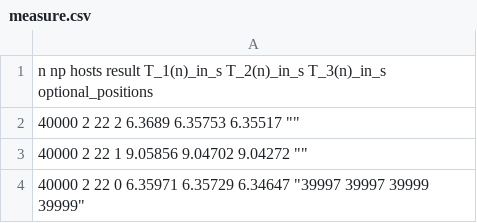
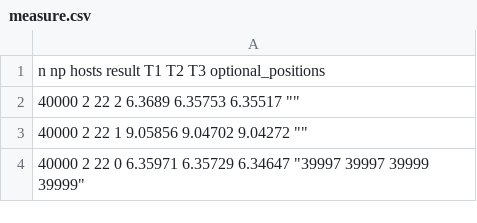
Before and after one commit to Dragonexodus/MessagePassingProjects, a CSV file: rectangle/measures/nScaling/44/measure.csv, drawn as a sheet; only a part is shown.

Commit message:
more measures

```diff
--- a/rectangle/measures/nScaling/44/measure.csv
+++ b/rectangle/measures/nScaling/44/measure.csv
@@ -1,2 +1,2 @@
-n       np  hosts   result   T_1(n)_in_s    T_2(n)_in_s     T_3(n)_in_s     optional_positions
+n       np  hosts   result   T1    T2     T3     optional_positions
 40000   2   22      2       6.3689          6.35753         6.35517     ""
```
Also changed, not shown: rectangle/measures/nScaling/88/measure.csv, rectangle/measures/processorScaling/44/10000/measure.csv, 6 other files.
